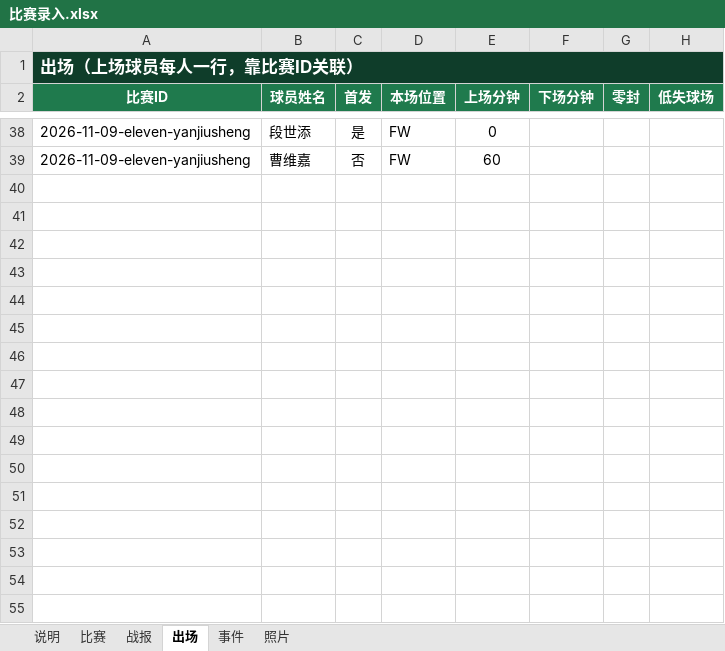
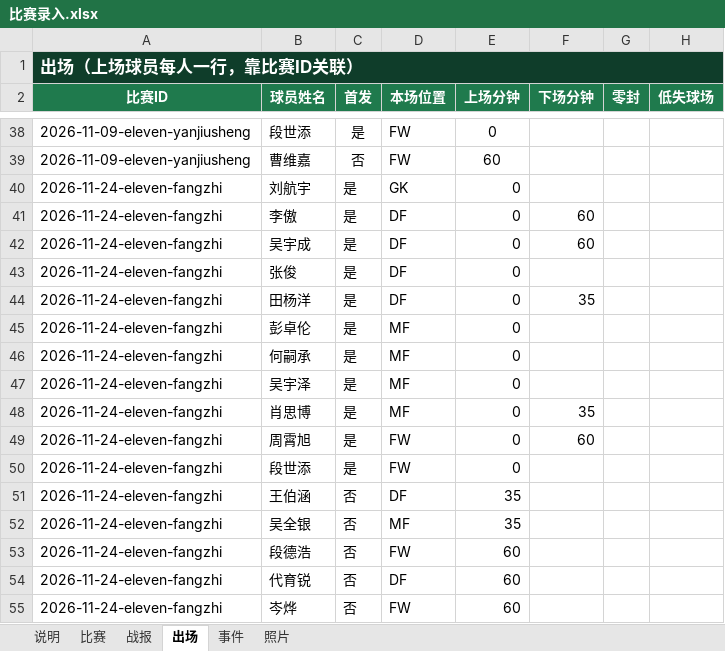
Before and after one commit to weiyanluo06-png/sk_football, an Excel workbook: data/比赛录入.xlsx, sheet 出场, drawn as a sheet; only a part is shown, gaps mark what is left out; values as stored, in another font and other column widths than the file's, no borders; the diff names each change by its address in the sheet, - before the commit and + after, or states it on an @@ line.

Commit message:
录入 2026-11-24 8:2 胜纺织，第五名收官
- 新增比赛 2026-11-24-eleven-fangzhi：第五名争夺战，8:2 胜纺织学院，4-4-2，全场 70 分钟
- 首发 11 人、5 次换人（35 两换、60 三换）、8 个进球（精确到秒，含助攻）、9 张现场照片
- 段世添五子登科（赛季 7 球）、吴宇泽帽子戏法（赛季 9 球）；全队 6 胜 0 平 10 负，进 28 失 37
- 赛事状态改为已结束；发布公告「8:2 大胜纺织，生康以第五名收官」
- match-records 测试期望值同步更新；rule.md 快照更新

```diff
--- a/data/比赛录入.xlsx (sheet 出场)
+++ b/data/比赛录入.xlsx (sheet 出场)
+row 40: 2026-11-24-eleven-fangzhi | 刘航宇 | 是 | GK | 0
+row 41: 2026-11-24-eleven-fangzhi | 李傲 | 是 | DF | 0 | 60
+row 42: 2026-11-24-eleven-fangzhi | 吴宇成 | 是 | DF | 0 | 60
+row 43: 2026-11-24-eleven-fangzhi | 张俊 | 是 | DF | 0
+row 44: 2026-11-24-eleven-fangzhi | 田杨洋 | 是 | DF | 0 | 35
+row 45: 2026-11-24-eleven-fangzhi | 彭卓伦 | 是 | MF | 0
+row 46: 2026-11-24-eleven-fangzhi | 何嗣承 | 是 | MF | 0
+row 47: 2026-11-24-eleven-fangzhi | 吴宇泽 | 是 | MF | 0
+row 48: 2026-11-24-eleven-fangzhi | 肖思博 | 是 | MF | 0 | 35
+row 49: 2026-11-24-eleven-fangzhi | 周霄旭 | 是 | FW | 0 | 60
+row 50: 2026-11-24-eleven-fangzhi | 段世添 | 是 | FW | 0
+row 51: 2026-11-24-eleven-fangzhi | 王伯涵 | 否 | DF | 35
+row 52: 2026-11-24-eleven-fangzhi | 吴全银 | 否 | MF | 35
+row 53: 2026-11-24-eleven-fangzhi | 段德浩 | 否 | FW | 60
+row 54: 2026-11-24-eleven-fangzhi | 代育锐 | 否 | DF | 60
+row 55: 2026-11-24-eleven-fangzhi | 岑烨 | 否 | FW | 60
```
Also changed, not shown: sheet 事件, sheet 照片, sheet 比赛, sheet 战报, data/生康足球队数据源.xlsx, 16 other files.
